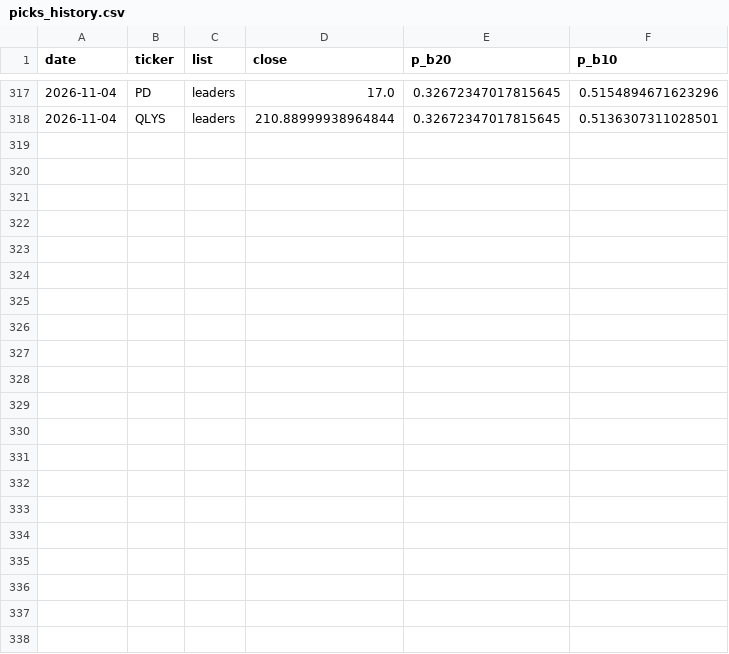
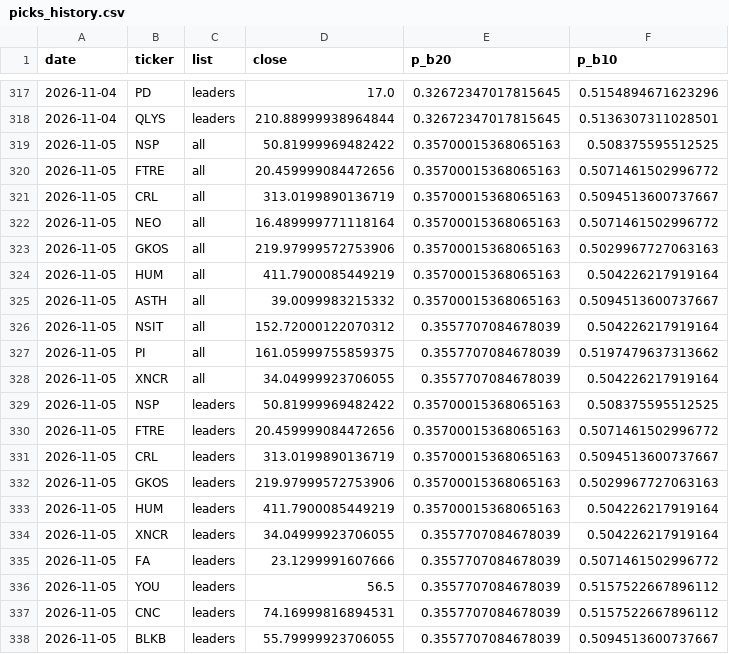
Before and after one commit to tim033976-cmd/ml-algo, a CSV file: results/picks_history.csv, drawn as a sheet; only a part is shown, gaps mark what is left out; the diff names each change by its address in the sheet, - before the commit and + after, or states it on an @@ line.

```diff
--- a/results/picks_history.csv
+++ b/results/picks_history.csv
+row 319: 2026-11-05 | NSP | all | 50.81999969482422 | 0.35700015368065163 | 0.508375595512525
+row 320: 2026-11-05 | FTRE | all | 20.459999084472656 | 0.35700015368065163 | 0.5071461502996772
+row 321: 2026-11-05 | CRL | all | 313.0199890136719 | 0.35700015368065163 | 0.5094513600737667
+row 322: 2026-11-05 | NEO | all | 16.489999771118164 | 0.35700015368065163 | 0.5071461502996772
+row 323: 2026-11-05 | GKOS | all | 219.97999572753906 | 0.35700015368065163 | 0.5029967727063163
+row 324: 2026-11-05 | HUM | all | 411.7900085449219 | 0.35700015368065163 | 0.504226217919164
+row 325: 2026-11-05 | ASTH | all | 39.0099983215332 | 0.35700015368065163 | 0.5094513600737667
+row 326: 2026-11-05 | NSIT | all | 152.72000122070312 | 0.3557707084678039 | 0.504226217919164
+row 327: 2026-11-05 | PI | all | 161.05999755859375 | 0.3557707084678039 | 0.5197479637313662
+row 328: 2026-11-05 | XNCR | all | 34.04999923706055 | 0.3557707084678039 | 0.504226217919164
+row 329: 2026-11-05 | NSP | leaders | 50.81999969482422 | 0.35700015368065163 | 0.508375595512525
+row 330: 2026-11-05 | FTRE | leaders | 20.459999084472656 | 0.35700015368065163 | 0.5071461502996772
+row 331: 2026-11-05 | CRL | leaders | 313.0199890136719 | 0.35700015368065163 | 0.5094513600737667
+row 332: 2026-11-05 | GKOS | leaders | 219.97999572753906 | 0.35700015368065163 | 0.5029967727063163
+row 333: 2026-11-05 | HUM | leaders | 411.7900085449219 | 0.35700015368065163 | 0.504226217919164
+row 334: 2026-11-05 | XNCR | leaders | 34.04999923706055 | 0.3557707084678039 | 0.504226217919164
+row 335: 2026-11-05 | FA | leaders | 23.1299991607666 | 0.3557707084678039 | 0.5071461502996772
+row 336: 2026-11-05 | YOU | leaders | 56.5 | 0.3557707084678039 | 0.5157522667896112
+row 337: 2026-11-05 | CNC | leaders | 74.16999816894531 | 0.3557707084678039 | 0.5157522667896112
+row 338: 2026-11-05 | BLKB | leaders | 55.79999923706055 | 0.3557707084678039 | 0.5094513600737667
```
Also changed, not shown: results/forward_test.csv, results/today_picks.csv, 2 other files.
